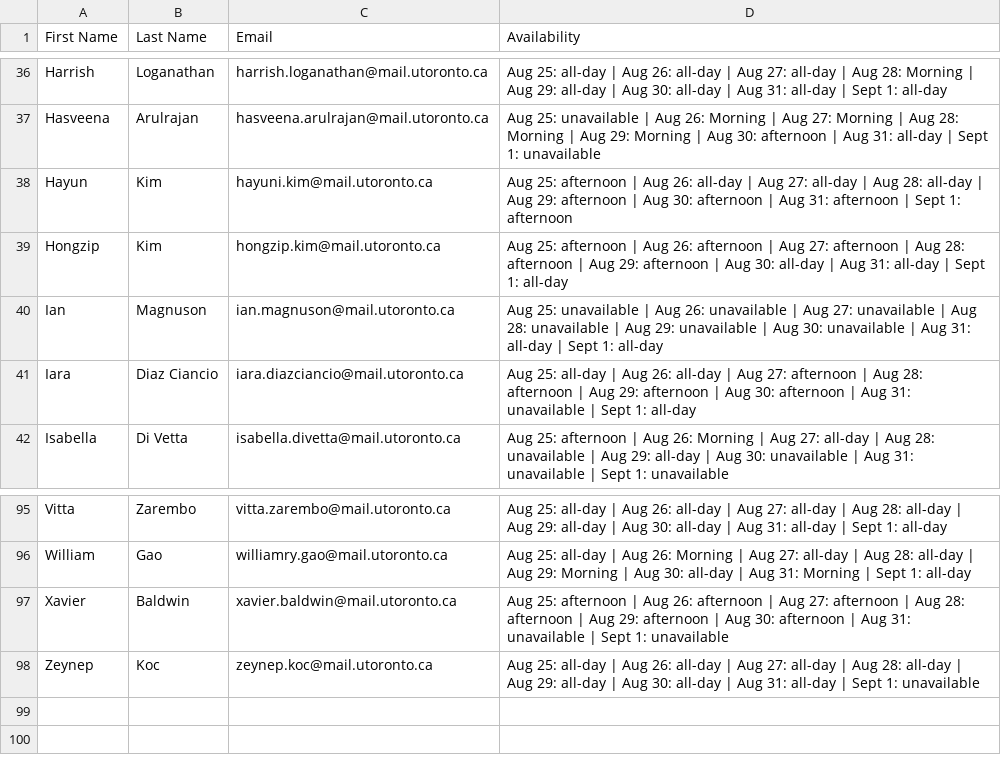
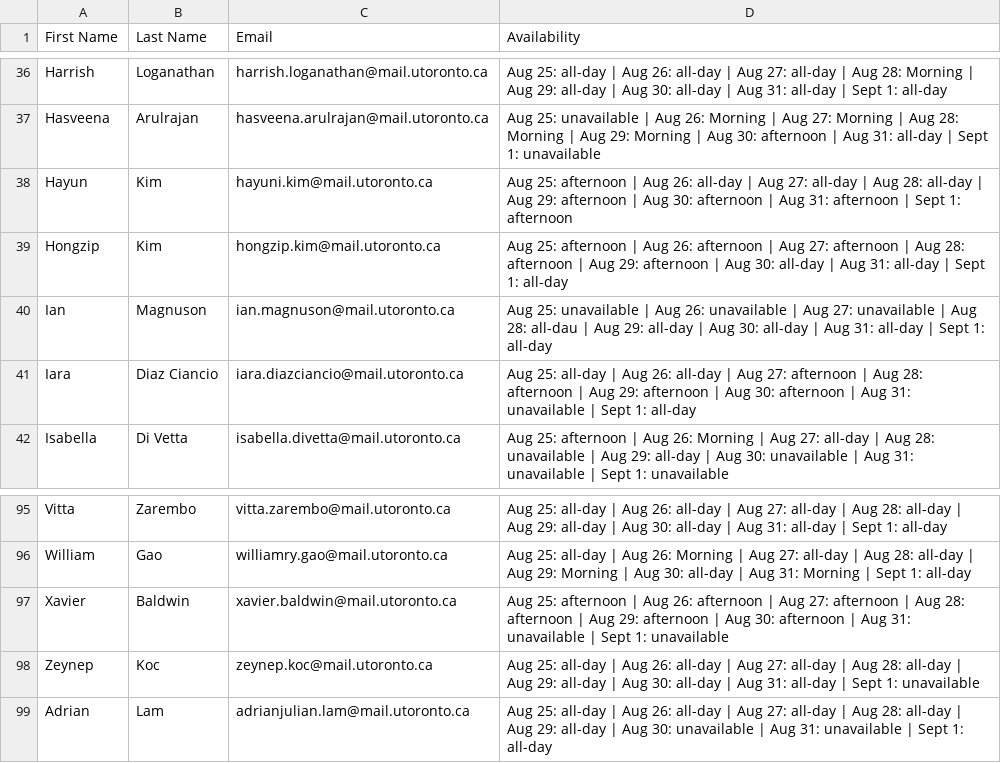
Before and after one commit to lxyhan/Trinity-College-Orientation-Backend, a CSV file: Trinity College Orientation Leaders 2025(Simplified).csv, drawn as a sheet; only a part is shown, gaps mark what is left out.

```diff
--- a/Trinity College Orientation Leaders 2025(Simplified).csv
+++ b/Trinity College Orientation Leaders 2025(Simplified).csv
@@ -39,3 +39,3 @@ Hayun,Kim,hayuni.kim@mail.utoronto.ca,Aug 25: afternoon | Aug 26: all-day | Aug
 Hongzip,Kim,hongzip.kim@mail.utoronto.ca,Aug 25: afternoon | Aug 26: afternoon | Aug 27: afternoon | Aug 28: afternoon | Aug 29: afternoon | Aug 30: all-day | Aug 31: all-day | Sept 1: all-day
-Ian,Magnuson,ian.magnuson@mail.utoronto.ca,Aug 25: unavailable | Aug 26: unavailable | Aug 27: unavailable | Aug 28: unavailable | Aug 29: unavailable | Aug 30: unavailable | Aug 31: all-day | Sept 1: all-day
+Ian,Magnuson,ian.magnuson@mail.utoronto.ca,Aug 25: unavailable | Aug 26: unavailable | Aug 27: unavailable | Aug 28: all-dau | Aug 29: all-day | Aug 30: all-day | Aug 31: all-day | Sept 1: all-day
 Iara ,Diaz Ciancio,iara.diazciancio@mail.utoronto.ca,Aug 25: all-day | Aug 26: all-day | Aug 27: afternoon | Aug 28: afternoon | Aug 29: afternoon | Aug 30: afternoon | Aug 31: unavailable | Sept 1: all-day
@@ -98 +98,2 @@ Xavier,Baldwin,xavier.baldwin@mail.utoronto.ca,Aug 25: afternoon | Aug 26: after
 Zeynep,Koc,zeynep.koc@mail.utoronto.ca,Aug 25: all-day | Aug 26: all-day | Aug 27: all-day | Aug 28: all-day | Aug 29: all-day | Aug 30: all-day | Aug 31: all-day | Sept 1: unavailable
+Adrian,Lam,adrianjulian.lam@mail.utoronto.ca,Aug 25: all-day | Aug 26: all-day | Aug 27: all-day | Aug 28: all-day | Aug 29: all-day | Aug 30: unavailable | Aug 31: unavailable | Sept 1: all-day
```
Also changed, not shown: 29 other files.
